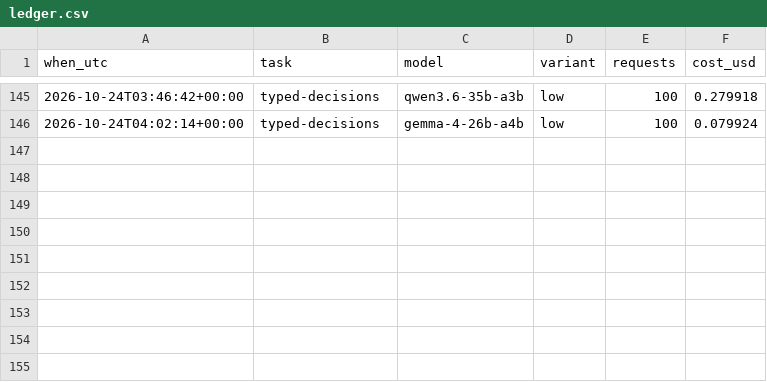
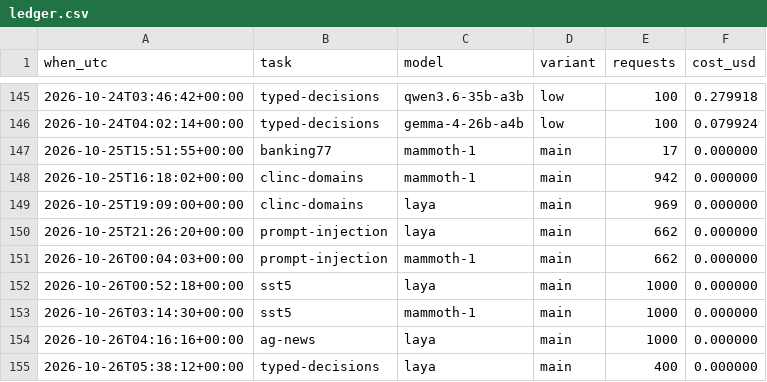
Before and after one commit to pournasserian/decision-models-vs-small-llms, a CSV file: ledger.csv, drawn as a sheet; only a part is shown, gaps mark what is left out; the diff names each change by its address in the sheet, - before the commit and + after, or states it on an @@ line.

Commit message:
Add Laya's results and Mammoth-1's first four tasks

```diff
--- a/ledger.csv
+++ b/ledger.csv
+row 147: 2026-10-25T15:51:55+00:00 | banking77 | mammoth-1 | main | 17 | 0.000000
+row 148: 2026-10-25T16:18:02+00:00 | clinc-domains | mammoth-1 | main | 942 | 0.000000
+row 149: 2026-10-25T19:09:00+00:00 | clinc-domains | laya | main | 969 | 0.000000
+row 150: 2026-10-25T21:26:20+00:00 | prompt-injection | laya | main | 662 | 0.000000
+row 151: 2026-10-26T00:04:03+00:00 | prompt-injection | mammoth-1 | main | 662 | 0.000000
+row 152: 2026-10-26T00:52:18+00:00 | sst5 | laya | main | 1000 | 0.000000
+row 153: 2026-10-26T03:14:30+00:00 | sst5 | mammoth-1 | main | 1000 | 0.000000
+row 154: 2026-10-26T04:16:16+00:00 | ag-news | laya | main | 1000 | 0.000000
+row 155: 2026-10-26T05:38:12+00:00 | typed-decisions | laya | main | 400 | 0.000000
```
Also changed, not shown: 19 other files.
